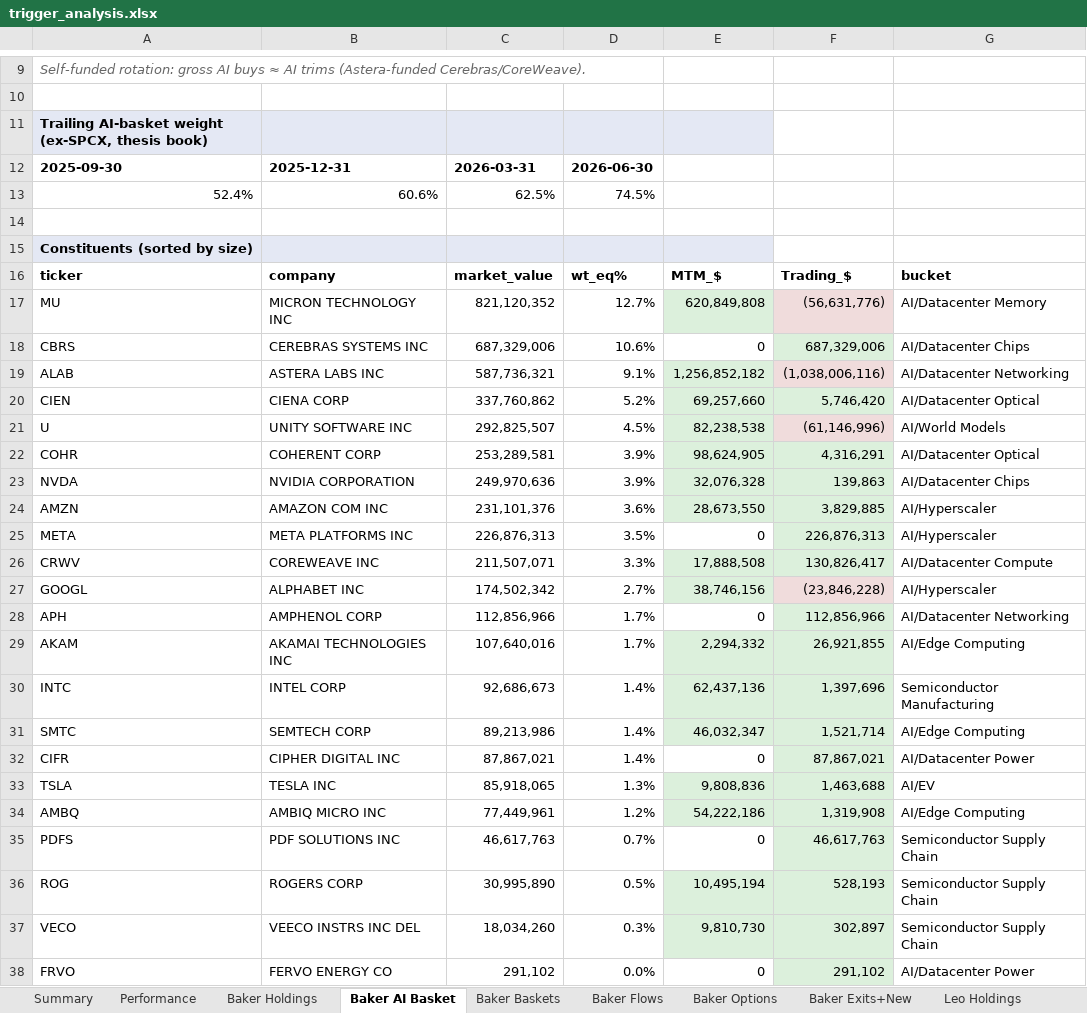
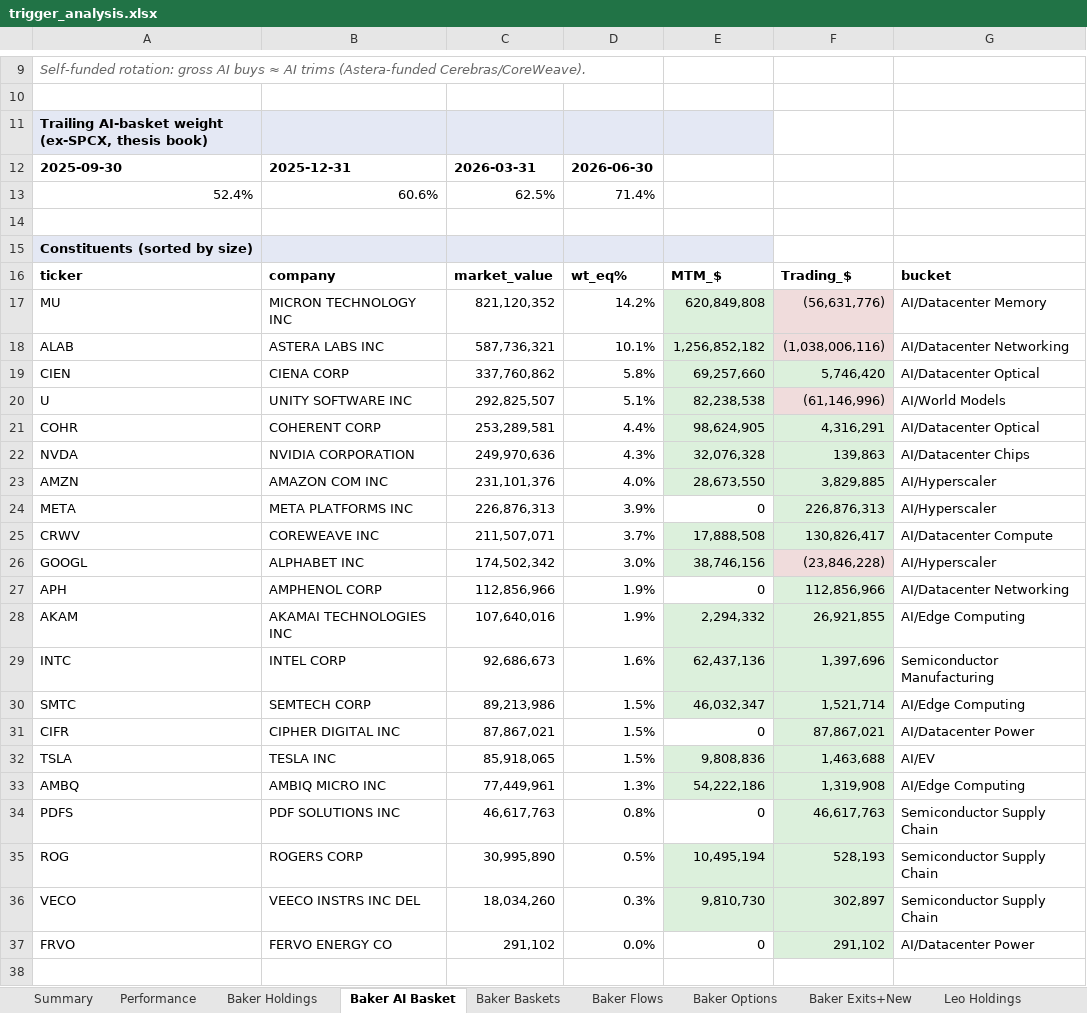
Before and after one commit to sresman/celeb-pm, an Excel workbook: analysis/trigger_analysis.xlsx, sheet Baker AI Basket, drawn as a sheet; only a part is shown, gaps mark what is left out; values as stored, in another font and other column widths than the file's, no borders; removed rows and columns are numbered as before the commit, all else as after; the diff covers the shown part only; the diff names each change by its address in the sheet, - before the commit and + after, or states it on an @@ line.

```diff
--- a/analysis/trigger_analysis.xlsx (sheet Baker AI Basket)
+++ b/analysis/trigger_analysis.xlsx (sheet Baker AI Basket)
-D13: 74.5%
+D13: 71.4%
-D17: 12.7%
+D17: 14.2%
-row 18: CBRS | CEREBRAS SYSTEMS INC | 687,329,006 | 10.6% | 0 | 687,329,006 | AI/Datacenter Chips
-D18: 9.1%
+D18: 10.1%
-D19: 5.2%
+D19: 5.8%
-D20: 4.5%
+D20: 5.1%
-D21: 3.9%
+D21: 4.4%
-D22: 3.9%
+D22: 4.3%
-D23: 3.6%
+D23: 4.0%
-D24: 3.5%
+D24: 3.9%
-D25: 3.3%
+D25: 3.7%
-D26: 2.7%
+D26: 3.0%
-D27:D28: 1.7%
+D27:D28: 1.9%
-D29: 1.4%
+D29: 1.6%
-D30:D31: 1.4%
+D30:D31: 1.5%
-D32: 1.3%
+D32: 1.5%
-D33: 1.2%
+D33: 1.3%
-D34: 0.7%
+D34: 0.8%
```
Also changed, not shown: 4 edited cells elsewhere in this sheet, sheet Baker Baskets, sheet Baker Holdings, sheet NewPosition, sheet Cross2pct, sheet Baker Exits+New, sheet Baker Flows, 4 more sheets, 8 other files.
